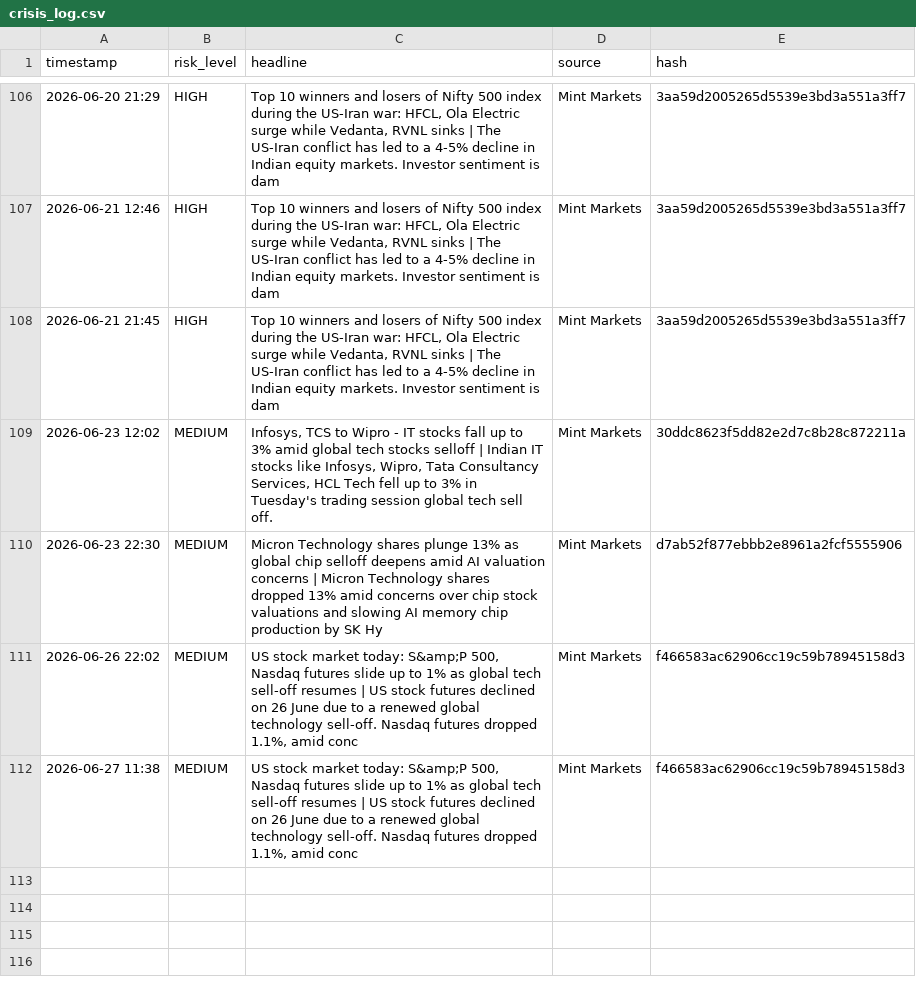
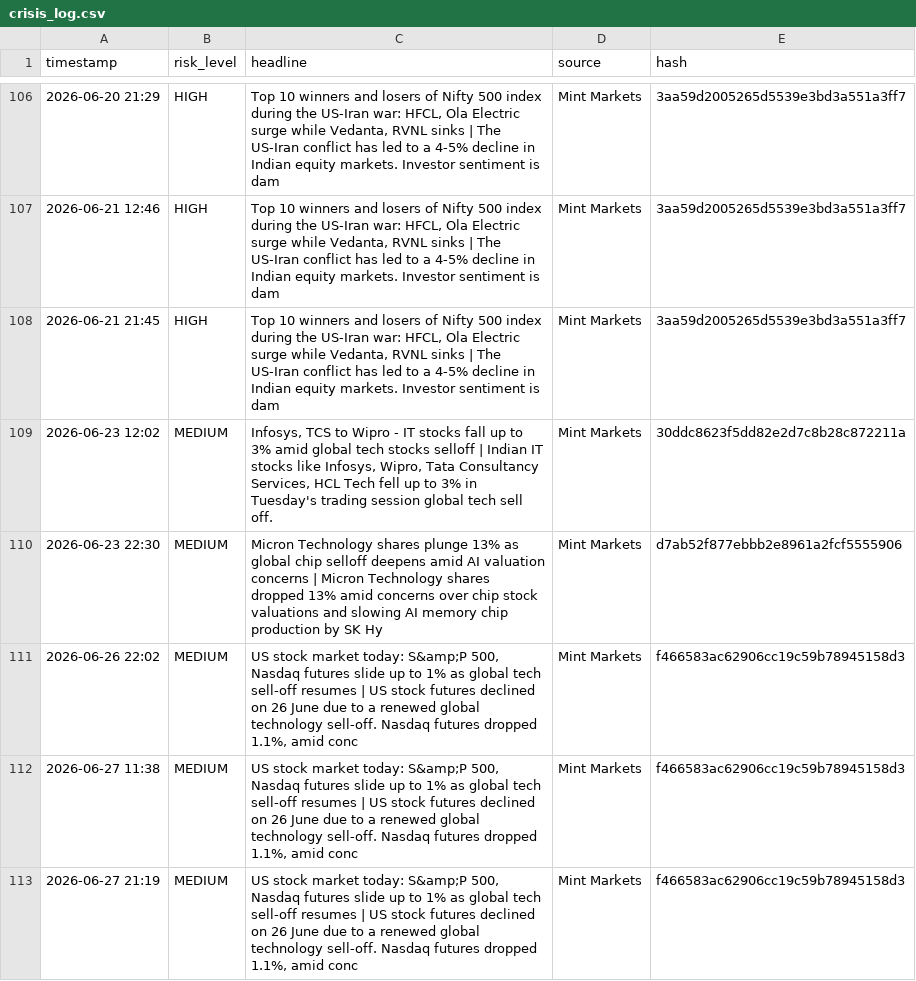
Before and after one commit to Sriram-0432/dip-alert, a CSV file: crisis_log.csv, drawn as a sheet; only a part is shown, gaps mark what is left out.

```diff
--- a/crisis_log.csv
+++ b/crisis_log.csv
@@ -112 +112,2 @@ timestamp,risk_level,headline,source,hash
 2026-06-27 11:38,MEDIUM,"US stock market today: S&amp;P 500, Nasdaq futures slide up to 1% as global tech sell-off resumes | US stock futures declined on 26 June due to a renewed global technology sell-off. Nasdaq futures dropped 1.1%, amid conc",Mint Markets,f466583ac62906cc19c59b78945158d3
+2026-06-27 21:19,MEDIUM,"US stock market today: S&amp;P 500, Nasdaq futures slide up to 1% as global tech sell-off resumes | US stock futures declined on 26 June due to a renewed global technology sell-off. Nasdaq futures dropped 1.1%, amid conc",Mint Markets,f466583ac62906cc19c59b78945158d3
```
